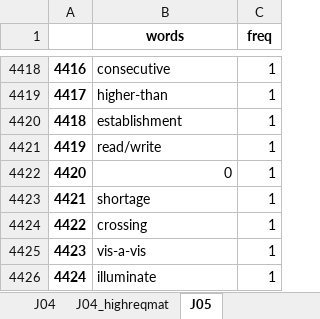
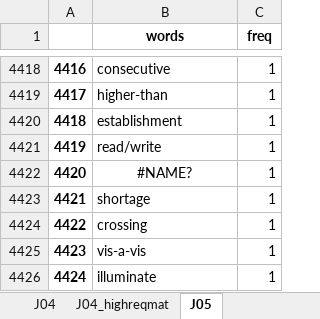
Before and after one commit to everybit-lee/git_resp, an Excel workbook: data/journals/comat4_6_50.xlsx, sheet J05, drawn as a sheet; only a part is shown, gaps mark what is left out; values as stored, in another font and other column widths than the file's, no borders; the diff names each change by its address in the sheet, - before the commit and + after, or states it on an @@ line.

```diff
--- a/data/journals/comat4_6_50.xlsx (sheet J05)
+++ b/data/journals/comat4_6_50.xlsx (sheet J05)
-B4422 (words): 0
+B4422 (words): #NAME?
-B4422 alignment: right
+B4422 alignment: center
```
Also changed, not shown: 5 other files.
